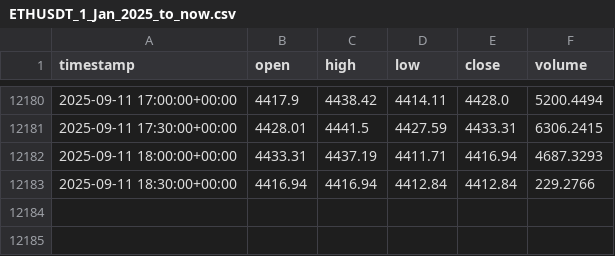
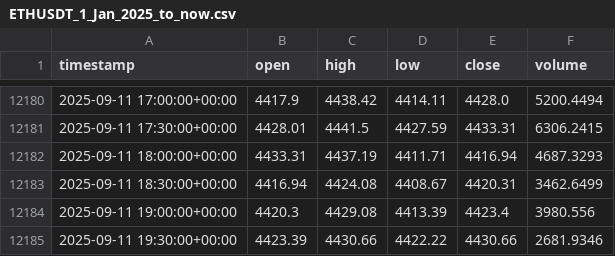
Before and after one commit to AZFARHAD24511/datasets, a CSV file: crypto_datasets/ETHUSDT_1_Jan_2025_to_now.csv, drawn as a sheet; only a part is shown, gaps mark what is left out.

Commit message:
update ETHUSDT_1_Jan_2025_to_now.csv

```diff
--- a/crypto_datasets/ETHUSDT_1_Jan_2025_to_now.csv
+++ b/crypto_datasets/ETHUSDT_1_Jan_2025_to_now.csv
@@ -12182,2 +12182,4 @@ timestamp,open,high,low,close,volume
 2025-09-11 18:00:00+00:00,4433.31,4437.19,4411.71,4416.94,4687.3293
-2025-09-11 18:30:00+00:00,4416.94,4416.94,4412.84,4412.84,229.2766
+2025-09-11 18:30:00+00:00,4416.94,4424.08,4408.67,4420.31,3462.6499
+2025-09-11 19:00:00+00:00,4420.3,4429.08,4413.39,4423.4,3980.556
+2025-09-11 19:30:00+00:00,4423.39,4430.66,4422.22,4430.66,2681.9346
```
